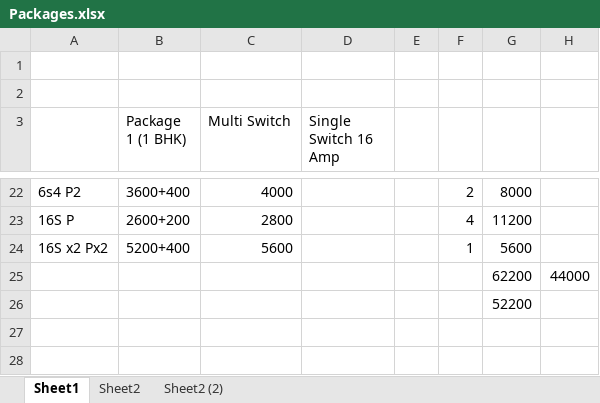
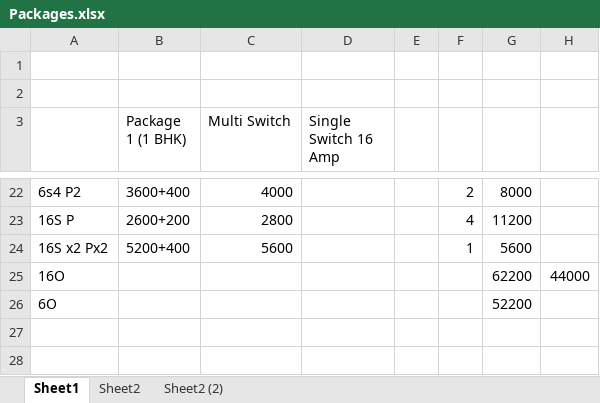
Before and after one commit to iot42/iot42.github.io, an Excel workbook: Packages.xlsx, sheet Sheet1, drawn as a sheet; only a part is shown, gaps mark what is left out; values as stored, in another font and other column widths than the file's, no borders; the diff names each change by its address in the sheet, - before the commit and + after, or states it on an @@ line.

```diff
--- a/Packages.xlsx (sheet Sheet1)
+++ b/Packages.xlsx (sheet Sheet1)
-A25: (empty)
+A25: 16O
-A26: (empty)
+A26: 6O
```
Also changed, not shown: sheet Sheet2 (2).
